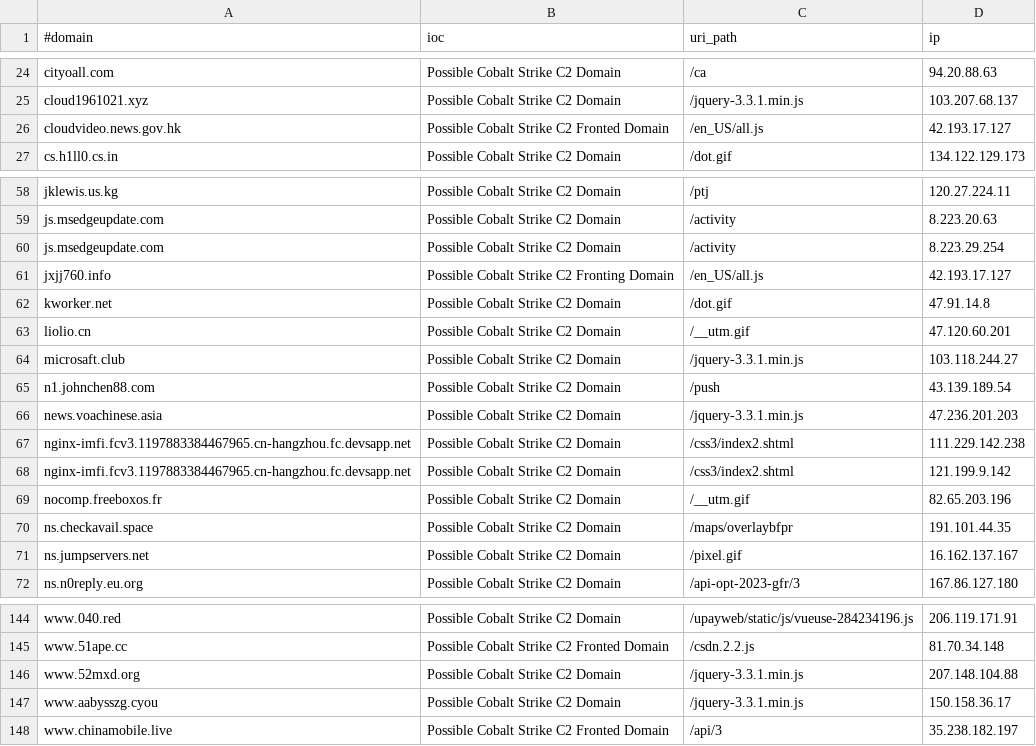
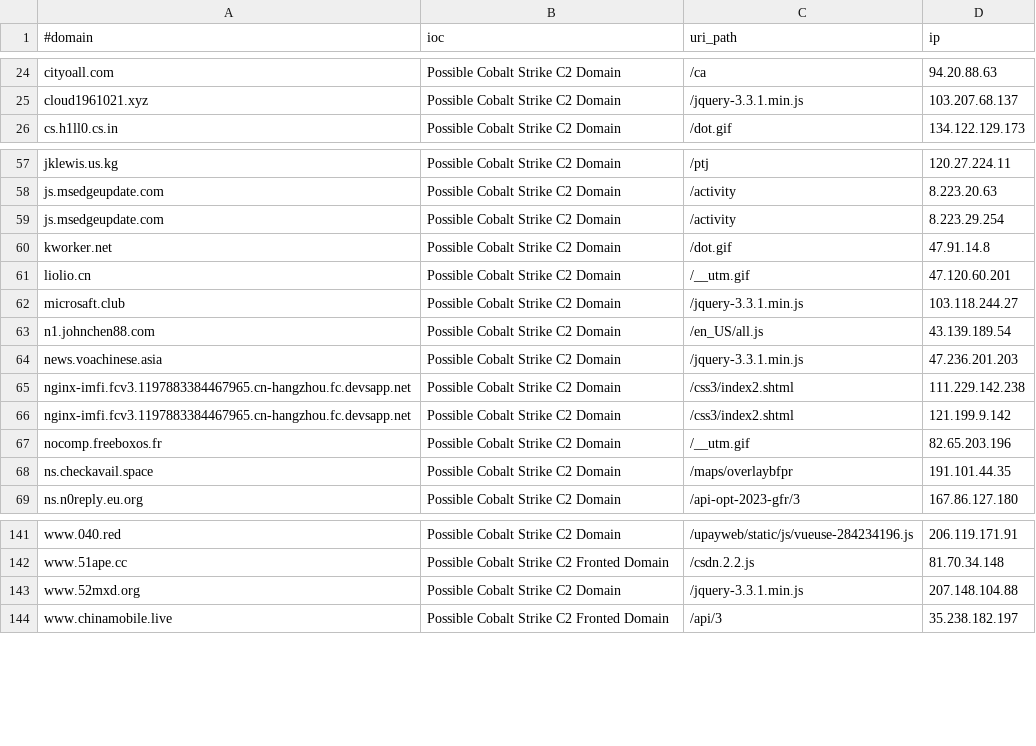
Before and after one commit to Xavier001/IOCs, a CSV file: domainC2swithURLwithIP.csv, drawn as a sheet; only a part is shown, gaps mark what is left out.

```diff
--- a/domainC2swithURLwithIP.csv
+++ b/domainC2swithURLwithIP.csv
@@ -25,3 +25,2 @@ cityoall.com,Possible Cobalt Strike C2 Domain,/ca,94.20.88.63
 cloud1961021.xyz,Possible Cobalt Strike C2 Domain,/jquery-3.3.1.min.js,103.207.68.137
-cloudvideo.news.gov.hk,Possible Cobalt Strike C2 Fronted Domain,/en_US/all.js,42.193.17.127
 cs.h1ll0.cs.in,Possible Cobalt Strike C2 Domain,/dot.gif,134.122.129.173
@@ -60,3 +59,2 @@ js.msedgeupdate.com,Possible Cobalt Strike C2 Domain,/activity,8.223.20.63
 js.msedgeupdate.com,Possible Cobalt Strike C2 Domain,/activity,8.223.29.254
-jxjj760.info,Possible Cobalt Strike C2 Fronting Domain,/en_US/all.js,42.193.17.127
 kworker.net,Possible Cobalt Strike C2 Domain,/dot.gif,47.91.14.8
@@ -64,3 +62,3 @@ liolio.cn,Possible Cobalt Strike C2 Domain,/__utm.gif,47.120.60.201
 microsaft.club,Possible Cobalt Strike C2 Domain,/jquery-3.3.1.min.js,103.118.244.27
-n1.johnchen88.com,Possible Cobalt Strike C2 Domain,/push,43.139.189.54
+n1.johnchen88.com,Possible Cobalt Strike C2 Domain,/en_US/all.js,43.139.189.54
 news.voachinese.asia,Possible Cobalt Strike C2 Domain,/jquery-3.3.1.min.js,47.236.201.203
@@ -70,3 +68,2 @@ nocomp.freeboxos.fr,Possible Cobalt Strike C2 Domain,/__utm.gif,82.65.203.196
 ns.checkavail.space,Possible Cobalt Strike C2 Domain,/maps/overlaybfpr,191.101.44.35
-ns.jumpservers.net,Possible Cobalt Strike C2 Domain,/pixel.gif,16.162.137.167
 ns.n0reply.eu.org,Possible Cobalt Strike C2 Domain,/api-opt-2023-gfr/3,167.86.127.180
@@ -146,3 +143,2 @@ www.51ape.cc,Possible Cobalt Strike C2 Fronted Domain,/csdn.2.2.js,81.70.34.148
 www.52mxd.org,Possible Cobalt Strike C2 Domain,/jquery-3.3.1.min.js,207.148.104.88
-www.aabysszg.cyou,Possible Cobalt Strike C2 Domain,/jquery-3.3.1.min.js,150.158.36.17
 www.chinamobile.live,Possible Cobalt Strike C2 Fronted Domain,/api/3,35.238.182.197
```
Also changed, not shown: IPC2s.csv, domainC2s-filter-abused.csv, 4 other files.
